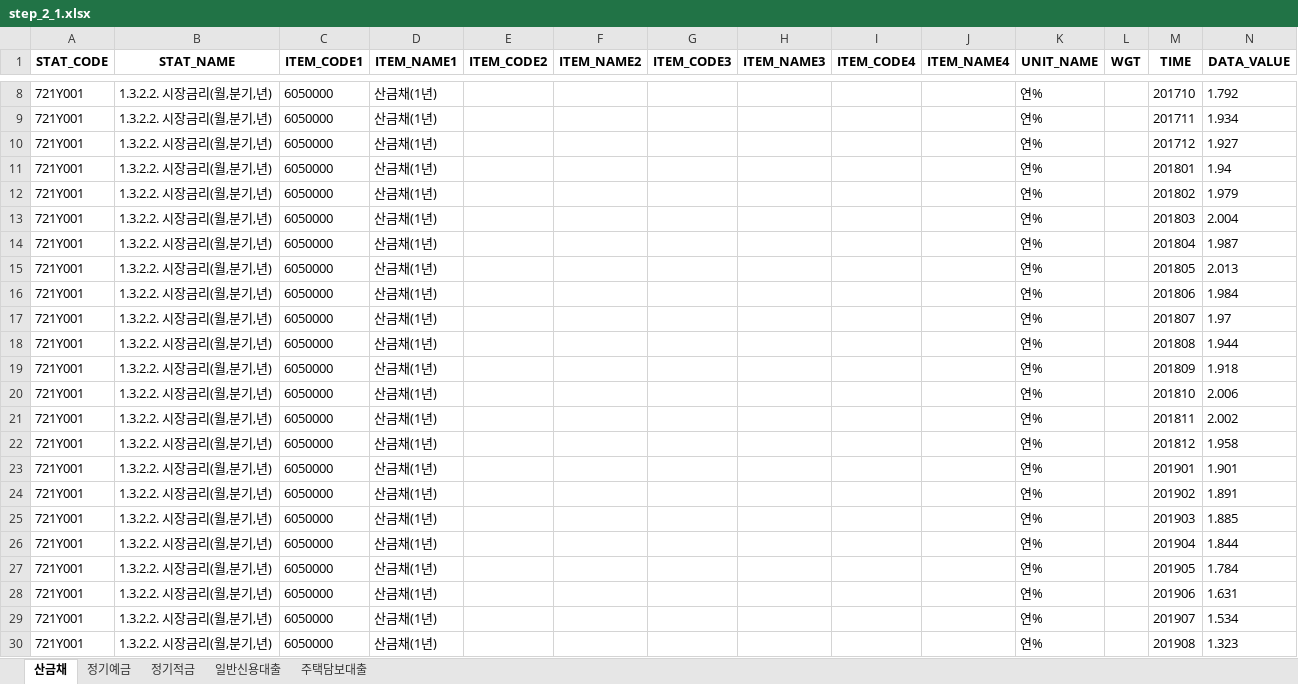
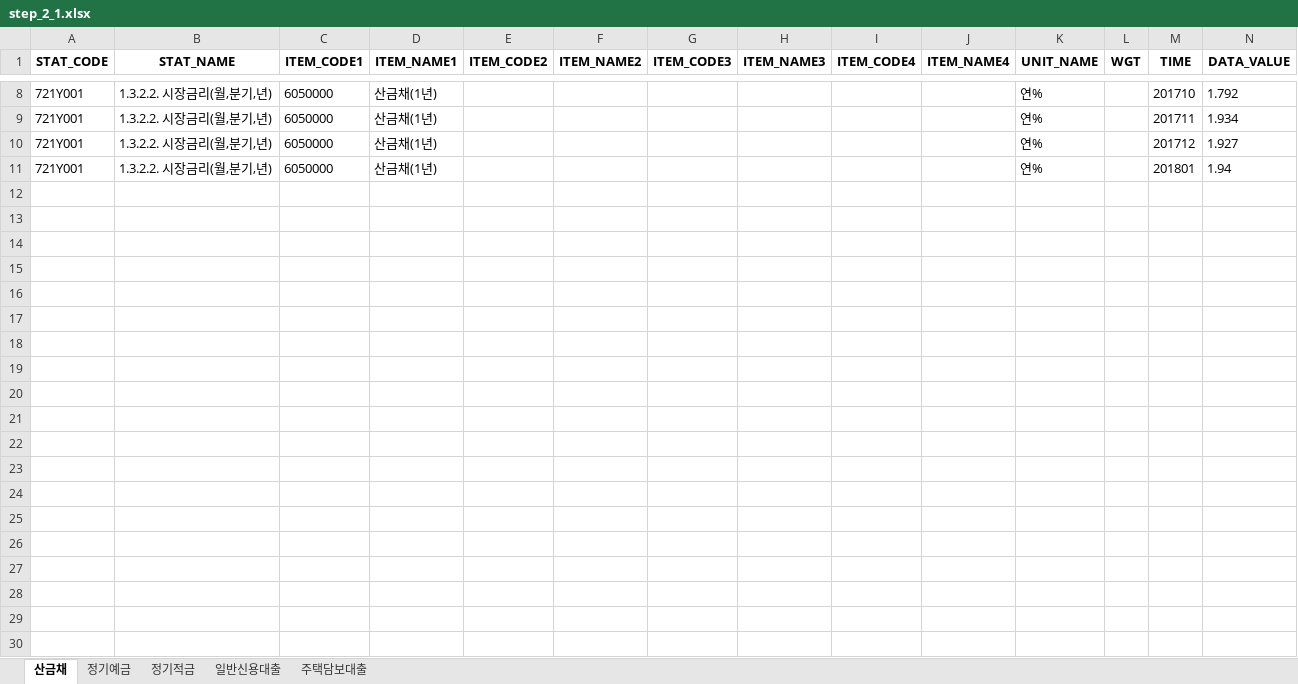
Before and after one commit to 10mm-notebook/python-study, an Excel workbook: Chapter_10/output/step_2_1.xlsx, sheet 산금채, drawn as a sheet; only a part is shown, gaps mark what is left out; values as stored, in another font and other column widths than the file's, no borders; the diff covers the shown part only; the diff names each change by its address in the sheet, - before the commit and + after, or states it on an @@ line.

```diff
--- a/Chapter_10/output/step_2_1.xlsx (sheet 산금채)
+++ b/Chapter_10/output/step_2_1.xlsx (sheet 산금채)
-row 12: 721Y001 | 1.3.2.2. 시장금리(월,분기,년) | 6050000 | 산금채(1년) |  |  |  |  |  |  | 연% |  | 201802 | 1.979
-row 13: 721Y001 | 1.3.2.2. 시장금리(월,분기,년) | 6050000 | 산금채(1년) |  |  |  |  |  |  | 연% |  | 201803 | 2.004
-row 14: 721Y001 | 1.3.2.2. 시장금리(월,분기,년) | 6050000 | 산금채(1년) |  |  |  |  |  |  | 연% |  | 201804 | 1.987
-row 15: 721Y001 | 1.3.2.2. 시장금리(월,분기,년) | 6050000 | 산금채(1년) |  |  |  |  |  |  | 연% |  | 201805 | 2.013
-row 16: 721Y001 | 1.3.2.2. 시장금리(월,분기,년) | 6050000 | 산금채(1년) |  |  |  |  |  |  | 연% |  | 201806 | 1.984
-row 17: 721Y001 | 1.3.2.2. 시장금리(월,분기,년) | 6050000 | 산금채(1년) |  |  |  |  |  |  | 연% |  | 201807 | 1.97
-row 18: 721Y001 | 1.3.2.2. 시장금리(월,분기,년) | 6050000 | 산금채(1년) |  |  |  |  |  |  | 연% |  | 201808 | 1.944
-row 19: 721Y001 | 1.3.2.2. 시장금리(월,분기,년) | 6050000 | 산금채(1년) |  |  |  |  |  |  | 연% |  | 201809 | 1.918
-row 20: 721Y001 | 1.3.2.2. 시장금리(월,분기,년) | 6050000 | 산금채(1년) |  |  |  |  |  |  | 연% |  | 201810 | 2.006
-row 21: 721Y001 | 1.3.2.2. 시장금리(월,분기,년) | 6050000 | 산금채(1년) |  |  |  |  |  |  | 연% |  | 201811 | 2.002
-row 22: 721Y001 | 1.3.2.2. 시장금리(월,분기,년) | 6050000 | 산금채(1년) |  |  |  |  |  |  | 연% |  | 201812 | 1.958
-row 23: 721Y001 | 1.3.2.2. 시장금리(월,분기,년) | 6050000 | 산금채(1년) |  |  |  |  |  |  | 연% |  | 201901 | 1.901
-row 24: 721Y001 | 1.3.2.2. 시장금리(월,분기,년) | 6050000 | 산금채(1년) |  |  |  |  |  |  | 연% |  | 201902 | 1.891
-row 25: 721Y001 | 1.3.2.2. 시장금리(월,분기,년) | 6050000 | 산금채(1년) |  |  |  |  |  |  | 연% |  | 201903 | 1.885
-row 26: 721Y001 | 1.3.2.2. 시장금리(월,분기,년) | 6050000 | 산금채(1년) |  |  |  |  |  |  | 연% |  | 201904 | 1.844
-row 27: 721Y001 | 1.3.2.2. 시장금리(월,분기,년) | 6050000 | 산금채(1년) |  |  |  |  |  |  | 연% |  | 201905 | 1.784
-row 28: 721Y001 | 1.3.2.2. 시장금리(월,분기,년) | 6050000 | 산금채(1년) |  |  |  |  |  |  | 연% |  | 201906 | 1.631
-row 29: 721Y001 | 1.3.2.2. 시장금리(월,분기,년) | 6050000 | 산금채(1년) |  |  |  |  |  |  | 연% |  | 201907 | 1.534
-row 30: 721Y001 | 1.3.2.2. 시장금리(월,분기,년) | 6050000 | 산금채(1년) |  |  |  |  |  |  | 연% |  | 201908 | 1.323
```
Also changed, not shown: 71 removed rows elsewhere in this sheet, sheet 정기예금, sheet 정기적금, sheet 주택담보대출, sheet 일반신용대출, Chapter_10/output/step_1_2.xlsx, 11 other files.
